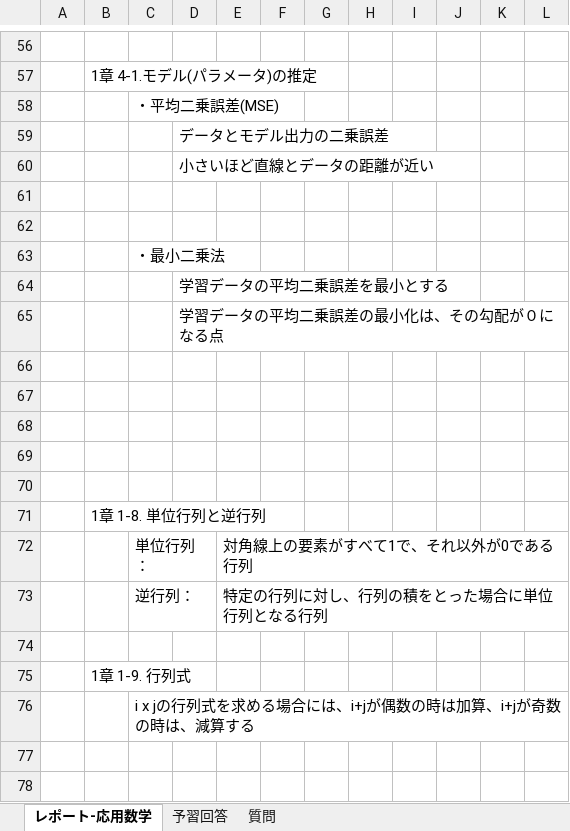
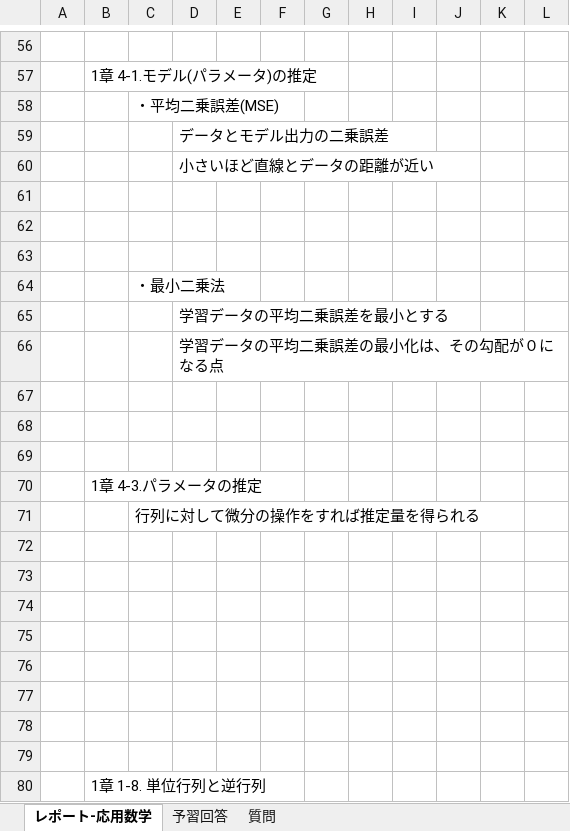
Before and after one commit to Lindbergh244/Report_StudyAI, an Excel workbook: report-machinelearning.xlsx, sheet レポート-応用数学, drawn as a sheet; only a part is shown, gaps mark what is left out; the shorter side is filled out with more unchanged rows; values as stored, in another font and other column widths than the file's, no borders; charts and pictures not drawn; the diff names each change by its address in the sheet, - before the commit and + after, or states it on an @@ line.

```diff
--- a/report-machinelearning.xlsx (sheet レポート-応用数学)
+++ b/report-machinelearning.xlsx (sheet レポート-応用数学)
+row 63: (empty)
+row 67: (empty)
+row 68: (empty)
+row 69: (empty)
+row 70:  | 1章 4-3.パラメータの推定
+row 71:  |  | 行列に対して微分の操作をすれば推定量を得られる
+row 72: (empty)
+row 73: (empty)
+row 74: (empty)
```
Also changed, not shown: charts or pictures, 1 other file.
